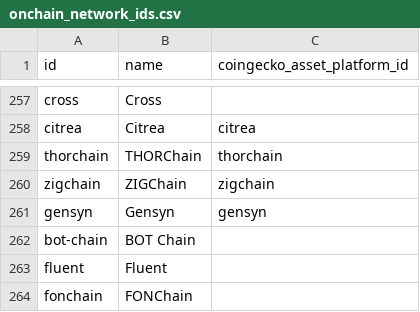
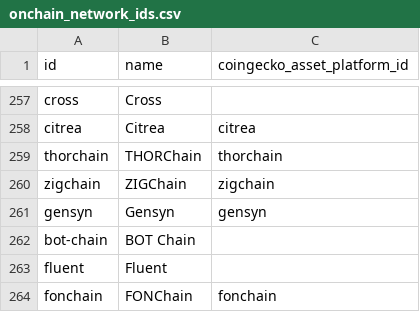
Before and after one commit to sachiew/coingecko-id-map, a CSV file: onchain_network_ids.csv, drawn as a sheet; only a part is shown, gaps mark what is left out.

```diff
--- a/onchain_network_ids.csv
+++ b/onchain_network_ids.csv
@@ -263,2 +263,2 @@ bot-chain,BOT Chain,
 fluent,Fluent,
-fonchain,FONChain,
+fonchain,FONChain,fonchain
```
Also changed, not shown: asset_platform_ids.csv, category_ids.csv, 6 other files.
